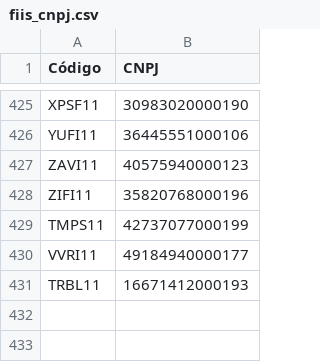
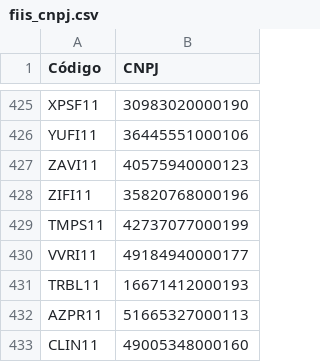
Before and after one commit to gilmartaj/SuperFIIsBot, a CSV file: fiis_cnpj.csv, drawn as a sheet; only a part is shown, gaps mark what is left out; the diff names each change by its address in the sheet, - before the commit and + after, or states it on an @@ line.

Commit message:
Add files via upload

```diff
--- a/fiis_cnpj.csv
+++ b/fiis_cnpj.csv
+row 432: AZPR11 | 51665327000113
+row 433: CLIN11 | 49005348000160
```
